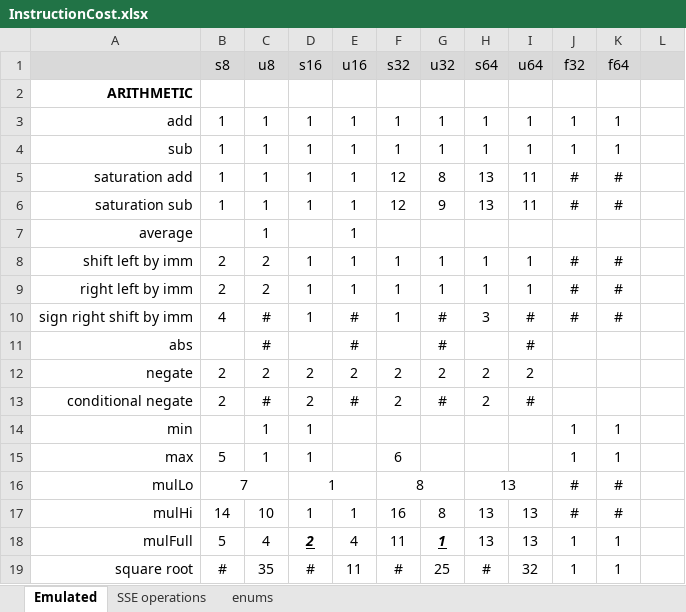
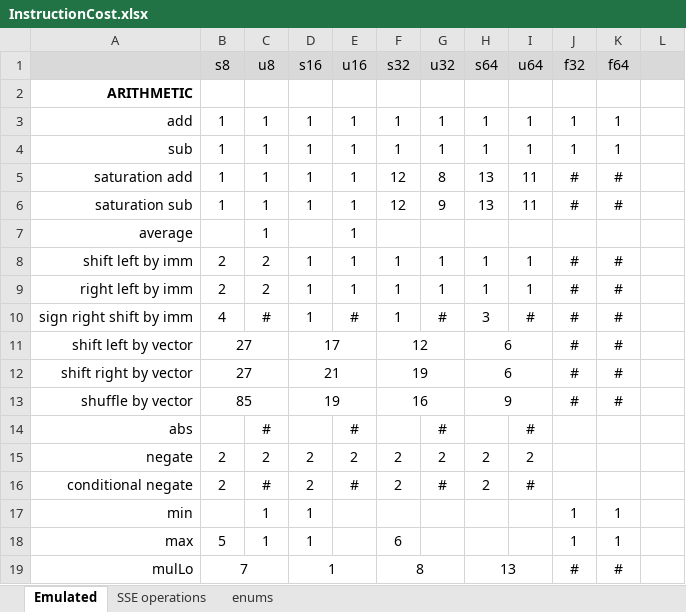
Before and after one commit to WalterKruger/SSE2-Complete, an Excel workbook: external/InstructionCost.xlsx, sheet Emulated, drawn as a sheet; only a part is shown; the shorter side is filled out with more unchanged rows; values as stored, in another font and other column widths than the file's, no borders; conditional formats not drawn; the diff names each change by its address in the sheet, - before the commit and + after, or states it on an @@ line.

Commit message:
Added variable shift & shuffle
- Added variable shuffle by vector for all element sizes
- Added variable left and right shift for all element sizes
- Added performance testes measuring a bunch of different shift and shuffle methods
- Added a excel file documenting the performance of those test on different computers/compilers
- Replaced the multiple almost identical functions for measuring conversion performance with a function generator

I plan on adding images of the excel file in the repository to make it more accessible. Also, I will update the wiki to include the new functions.

```diff
--- a/external/InstructionCost.xlsx (sheet Emulated)
+++ b/external/InstructionCost.xlsx (sheet Emulated)
+row 11: shift left by vector | 27 |  | 17 |  | 12 |  | 6 |  | # | #
+row 12: shift right by vector | 27 |  | 21 |  | 19 |  | 6 |  | # | #
+row 13: shuffle by vector | 85 |  | 19 |  | 16 |  | 9 |  | # | #
```
Also changed, not shown: 15 other files.
